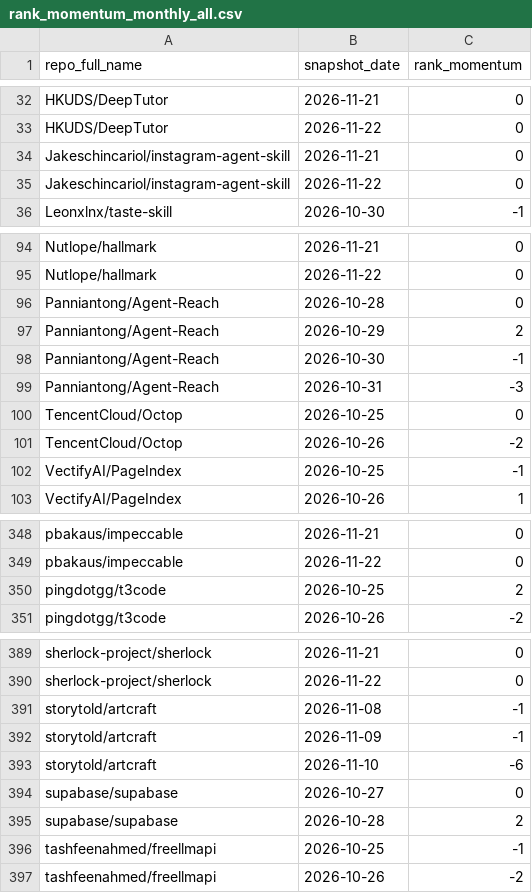
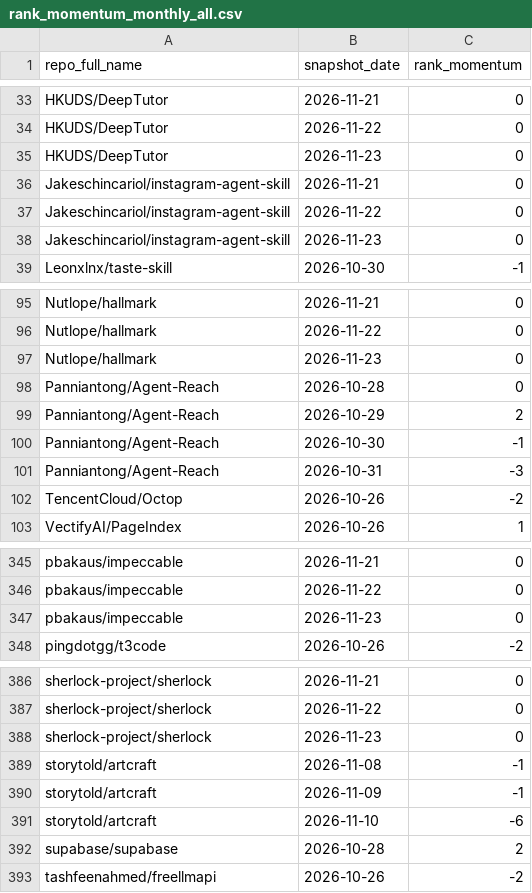
Before and after one commit to husy7/GitHub-TrendsInsight, a CSV file: data/processed/rank_momentum_monthly_all.csv, drawn as a sheet; only a part is shown, gaps mark what is left out; removed rows and columns are numbered as before the commit, all else as after; the diff covers the shown part only; the diff names each change by its address in the sheet, - before the commit and + after, or states it on an @@ line.

```diff
--- a/data/processed/rank_momentum_monthly_all.csv
+++ b/data/processed/rank_momentum_monthly_all.csv
+row 35: HKUDS/DeepTutor | 2026-11-23 | 0
+row 38: Jakeschincariol/instagram-agent-skill | 2026-11-23 | 0
+row 97: Nutlope/hallmark | 2026-11-23 | 0
-row 100: TencentCloud/Octop | 2026-10-25 | 0
-row 102: VectifyAI/PageIndex | 2026-10-25 | -1
-row 350: pingdotgg/t3code | 2026-10-25 | 2
+row 347: pbakaus/impeccable | 2026-11-23 | 0
+row 388: sherlock-project/sherlock | 2026-11-23 | 0
-row 394: supabase/supabase | 2026-10-27 | 0
-row 396: tashfeenahmed/freellmapi | 2026-10-25 | -1
```
Also changed, not shown: 9 added rows, 13 removed rows and 6 edited cells elsewhere in this file, data/processed/language_share_daily.csv, data/processed/rank_momentum_daily_all.csv, 8 other files.
